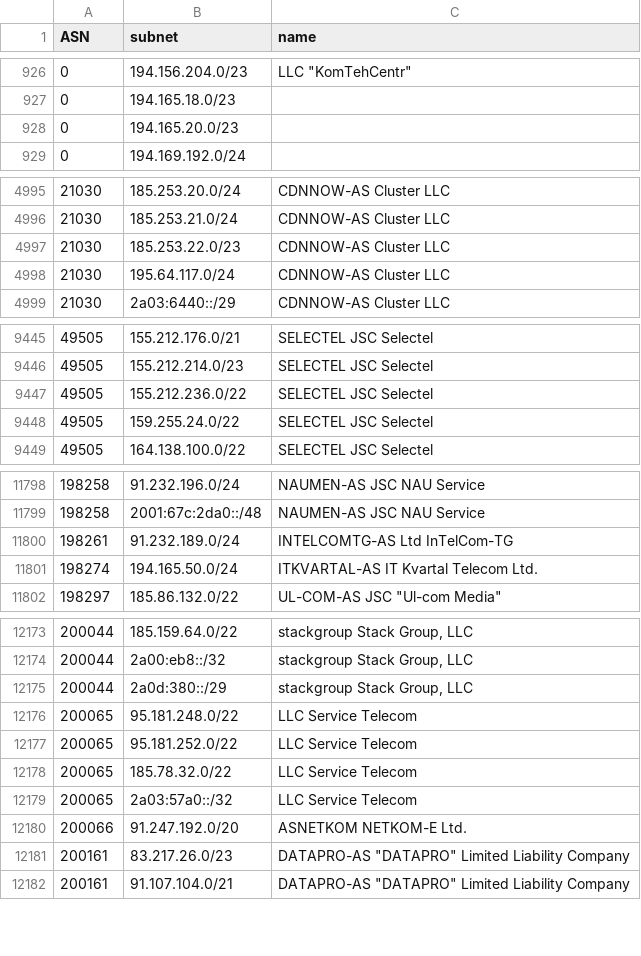
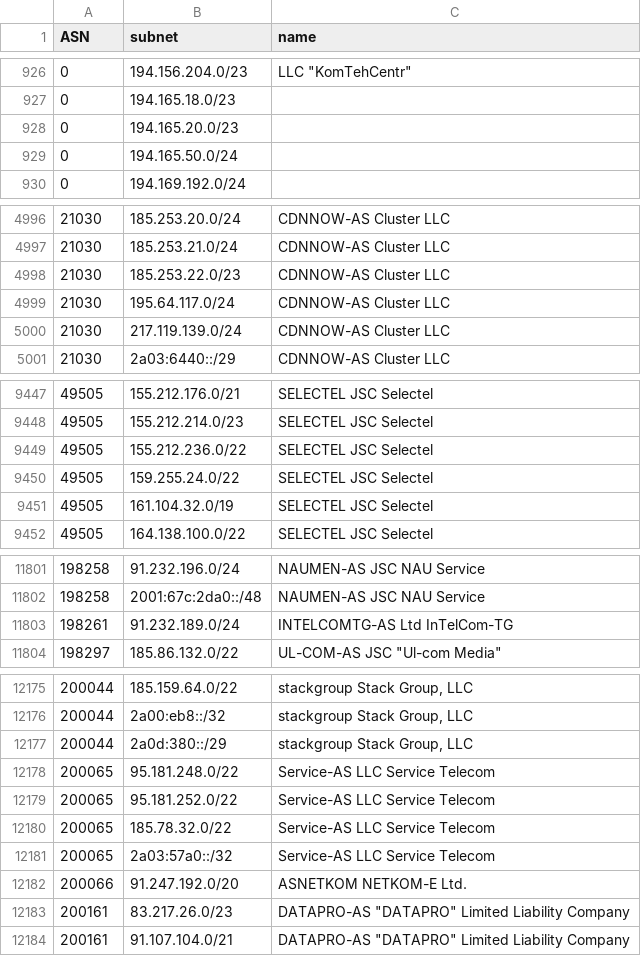
Before and after one commit to esergion/subnets-fetcher, a CSV file: countries/ru/subnets.csv, drawn as a sheet; only a part is shown, gaps mark what is left out.

```diff
--- a/countries/ru/subnets.csv
+++ b/countries/ru/subnets.csv
@@ -928,2 +928,3 @@ ASN,subnet,name
 0,194.165.20.0/23,
+0,194.165.50.0/24,
 0,194.169.192.0/24,
@@ -4998,2 +4999,3 @@ ASN,subnet,name
 21030,195.64.117.0/24,CDNNOW-AS Cluster LLC
+21030,217.119.139.0/24,CDNNOW-AS Cluster LLC
 21030,2a03:6440::/29,CDNNOW-AS Cluster LLC
@@ -9448,2 +9450,3 @@ ASN,subnet,name
 49505,159.255.24.0/22,SELECTEL JSC Selectel
+49505,161.104.32.0/19,SELECTEL JSC Selectel
 49505,164.138.100.0/22,SELECTEL JSC Selectel
@@ -11800,3 +11803,2 @@ ASN,subnet,name
 198261,91.232.189.0/24,INTELCOMTG-AS Ltd InTelCom-TG
-198274,194.165.50.0/24,ITKVARTAL-AS IT Kvartal Telecom Ltd.
 198297,185.86.132.0/22,"UL-COM-AS JSC ""Ul-com Media"""
@@ -12175,6 +12177,6 @@ ASN,subnet,name
 200044,2a0d:380::/29,"stackgroup Stack Group, LLC"
-200065,95.181.248.0/22,LLC Service Telecom
-200065,95.181.252.0/22,LLC Service Telecom
-200065,185.78.32.0/22,LLC Service Telecom
-200065,2a03:57a0::/32,LLC Service Telecom
+200065,95.181.248.0/22,Service-AS LLC Service Telecom
+200065,95.181.252.0/22,Service-AS LLC Service Telecom
+200065,185.78.32.0/22,Service-AS LLC Service Telecom
+200065,2a03:57a0::/32,Service-AS LLC Service Telecom
 200066,91.247.192.0/20,ASNETKOM NETKOM-E Ltd.
```
Also changed, not shown: 1 other file.
